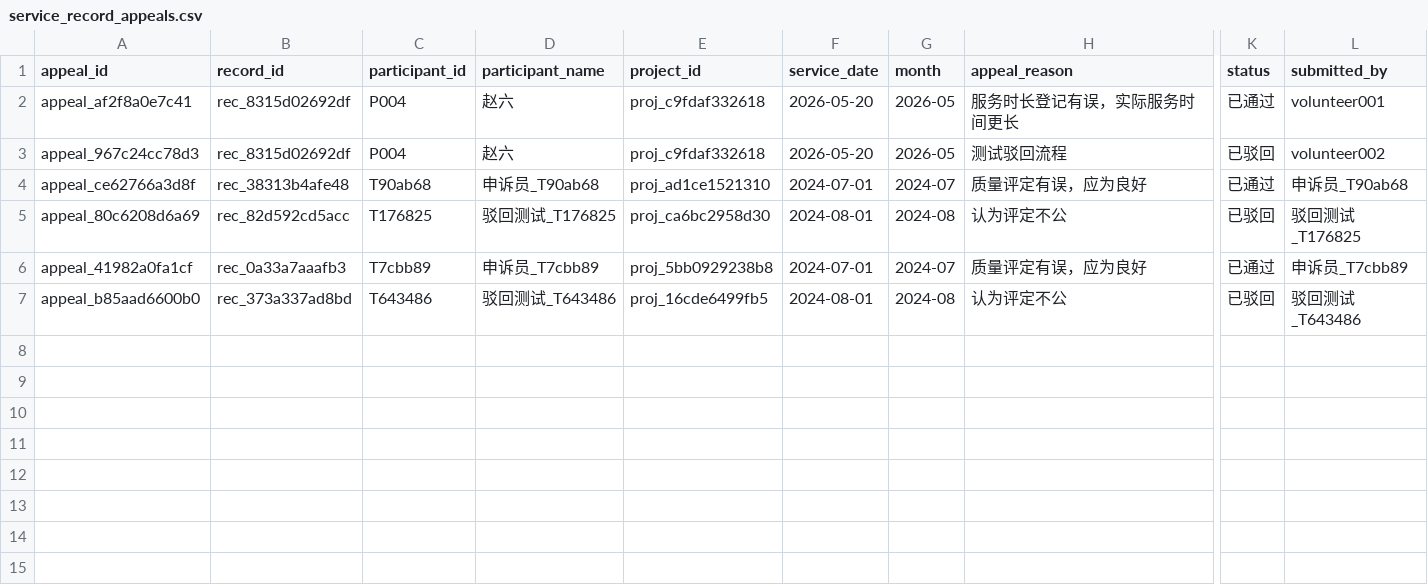
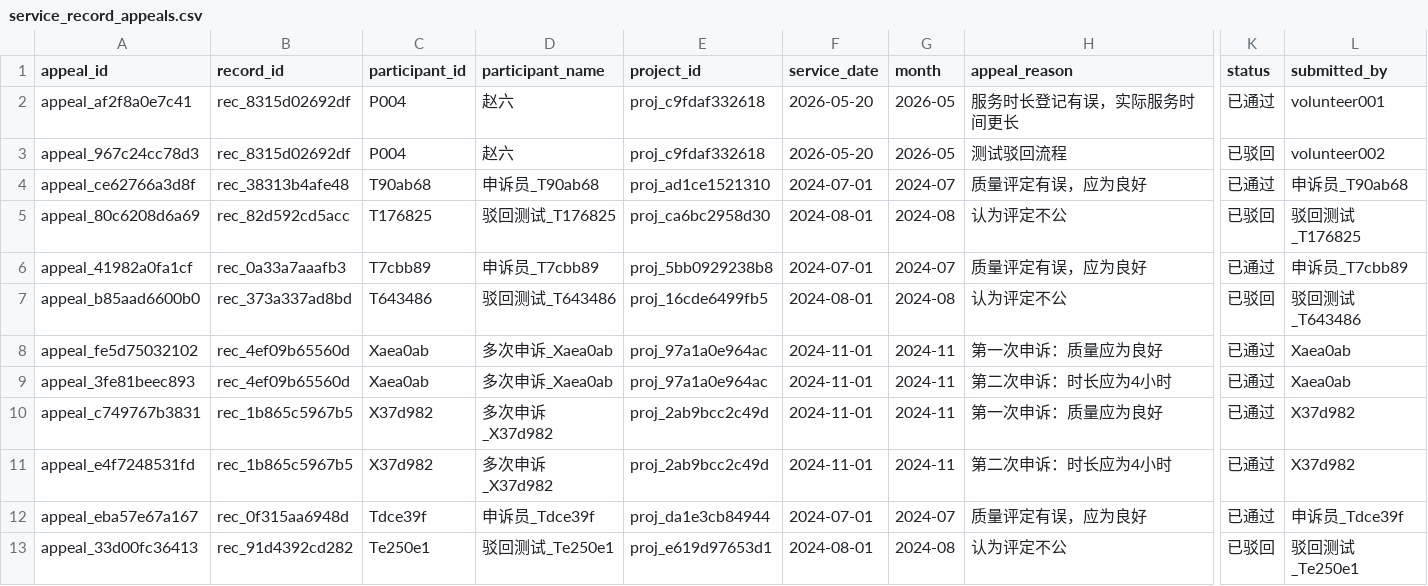
Before and after one commit to chubeibei1230-boop/zxy-2157, a CSV file: data/service_record_appeals.csv, drawn as a sheet; only a part is shown, gaps mark what is left out; rows hold the shown columns only; the diff names each change by its address in the sheet, - before the commit and + after, or states it on an @@ line.

```diff
--- a/data/service_record_appeals.csv
+++ b/data/service_record_appeals.csv
+row 8: appeal_fe5d75032102 | rec_4ef09b65560d | Xaea0ab | 多次申诉_Xaea0ab | proj_97a1a0e964ac | 2024-11-01 | 2024-11 | 第一次申诉：质量应为良好 | 已通过 | Xaea0ab
+row 9: appeal_3fe81beec893 | rec_4ef09b65560d | Xaea0ab | 多次申诉_Xaea0ab | proj_97a1a0e964ac | 2024-11-01 | 2024-11 | 第二次申诉：时长应为4小时 | 已通过 | Xaea0ab
+row 10: appeal_c749767b3831 | rec_1b865c5967b5 | X37d982 | 多次申诉_X37d982 | proj_2ab9bcc2c49d | 2024-11-01 | 2024-11 | 第一次申诉：质量应为良好 | 已通过 | X37d982
+row 11: appeal_e4f7248531fd | rec_1b865c5967b5 | X37d982 | 多次申诉_X37d982 | proj_2ab9bcc2c49d | 2024-11-01 | 2024-11 | 第二次申诉：时长应为4小时 | 已通过 | X37d982
+row 12: appeal_eba57e67a167 | rec_0f315aa6948d | Tdce39f | 申诉员_Tdce39f | proj_da1e3cb84944 | 2024-07-01 | 2024-07 | 质量评定有误，应为良好 | 已通过 | 申诉员_Tdce39f
+row 13: appeal_33d00fc36413 | rec_91d4392cd282 | Te250e1 | 驳回测试_Te250e1 | proj_e619d97653d1 | 2024-08-01 | 2024-08 | 认为评定不公 | 已驳回 | 驳回测试_Te250e1
```
Also changed, not shown: data/monthly_settlements.csv, data/point_rules.csv, 8 other files.
